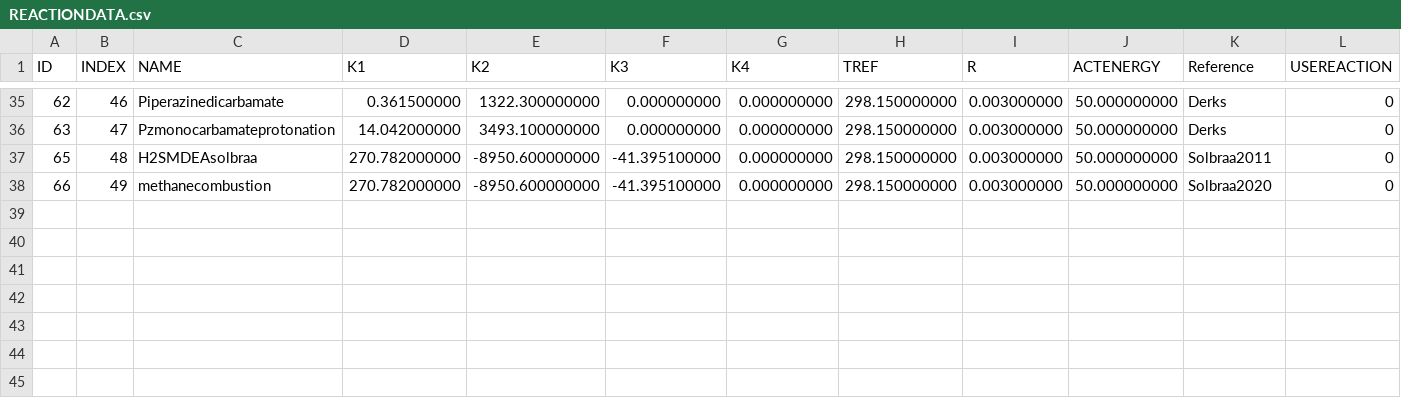
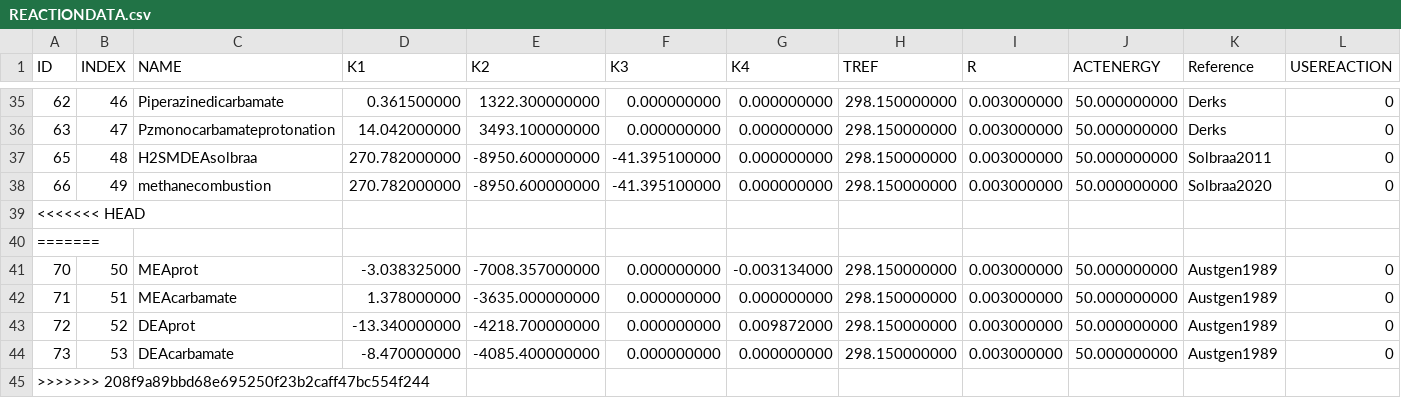
Before and after one commit to equinor/neqsim, a CSV file: src/main/resources/data/REACTIONDATA.csv, drawn as a sheet; only a part is shown, gaps mark what is left out; the diff names each change by its address in the sheet, - before the commit and + after, or states it on an @@ line.

```diff
--- a/src/main/resources/data/REACTIONDATA.csv
+++ b/src/main/resources/data/REACTIONDATA.csv
+row 39: <<<<<<< HEAD
+row 40: =======
+row 41: 70 | 50 | MEAprot | -3.038325000 | -7008.357000000 | 0.000000000 | -0.003134000 | 298.150000000 | 0.003000000 | 50.000000000 | Austgen1989 | 0
+row 42: 71 | 51 | MEAcarbamate | 1.378000000 | -3635.000000000 | 0.000000000 | 0.000000000 | 298.150000000 | 0.003000000 | 50.000000000 | Austgen1989 | 0
+row 43: 72 | 52 | DEAprot | -13.340000000 | -4218.700000000 | 0.000000000 | 0.009872000 | 298.150000000 | 0.003000000 | 50.000000000 | Austgen1989 | 0
+row 44: 73 | 53 | DEAcarbamate | -8.470000000 | -4085.400000000 | 0.000000000 | 0.000000000 | 298.150000000 | 0.003000000 | 50.000000000 | Austgen1989 | 0
+row 45: >>>>>>> 208f9a89bbd68e695250f23b2caff47bc554f244
```
Also changed, not shown: src/main/resources/data/STOCCOEFDATA.csv, 57 other files.
